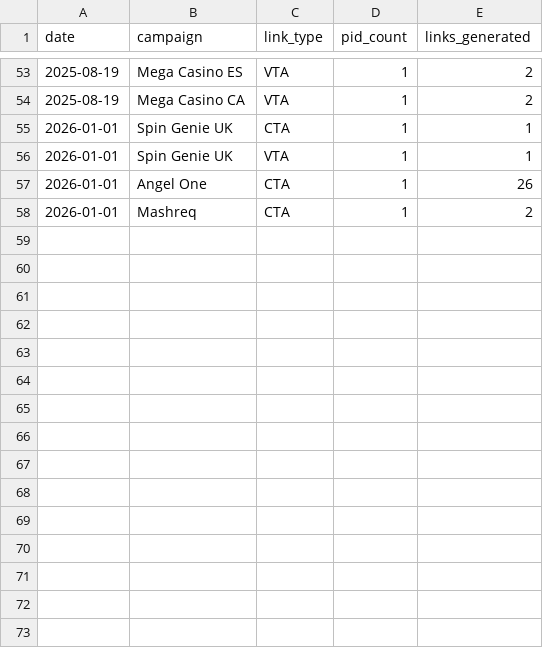
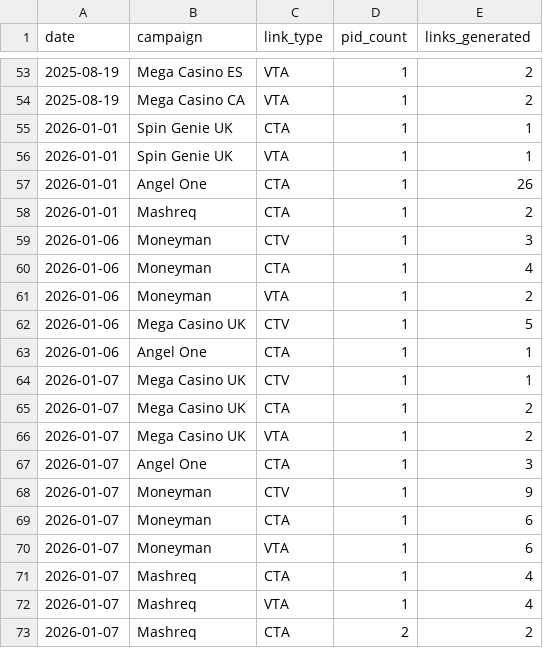
Before and after one commit to kashishtrivedi-lab/Link-Generator, a CSV file: link_stats.csv, drawn as a sheet; only a part is shown, gaps mark what is left out; the diff names each change by its address in the sheet, - before the commit and + after, or states it on an @@ line.

```diff
--- a/link_stats.csv
+++ b/link_stats.csv
+row 59: 2026-01-06 | Moneyman | CTV | 1 | 3
+row 60: 2026-01-06 | Moneyman | CTA | 1 | 4
+row 61: 2026-01-06 | Moneyman | VTA | 1 | 2
+row 62: 2026-01-06 | Mega Casino UK | CTV | 1 | 5
+row 63: 2026-01-06 | Angel One | CTA | 1 | 1
+row 64: 2026-01-07 | Mega Casino UK | CTV | 1 | 1
+row 65: 2026-01-07 | Mega Casino UK | CTA | 1 | 2
+row 66: 2026-01-07 | Mega Casino UK | VTA | 1 | 2
+row 67: 2026-01-07 | Angel One | CTA | 1 | 3
+row 68: 2026-01-07 | Moneyman | CTV | 1 | 9
+row 69: 2026-01-07 | Moneyman | CTA | 1 | 6
+row 70: 2026-01-07 | Moneyman | VTA | 1 | 6
+row 71: 2026-01-07 | Mashreq | CTA | 1 | 4
+row 72: 2026-01-07 | Mashreq | VTA | 1 | 4
+row 73: 2026-01-07 | Mashreq | CTA | 2 | 2
```
Also changed, not shown: 3 other files.
